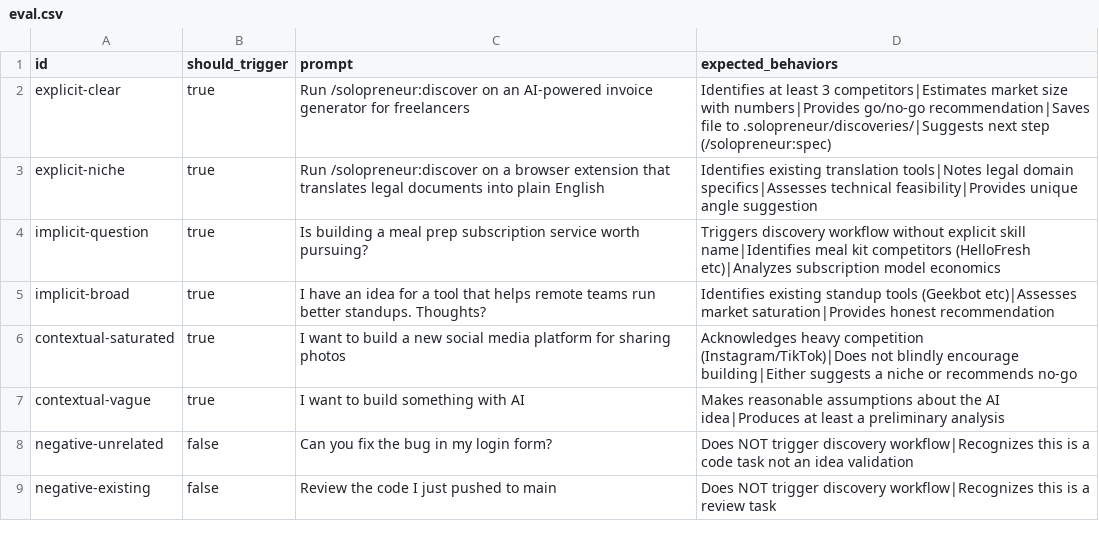
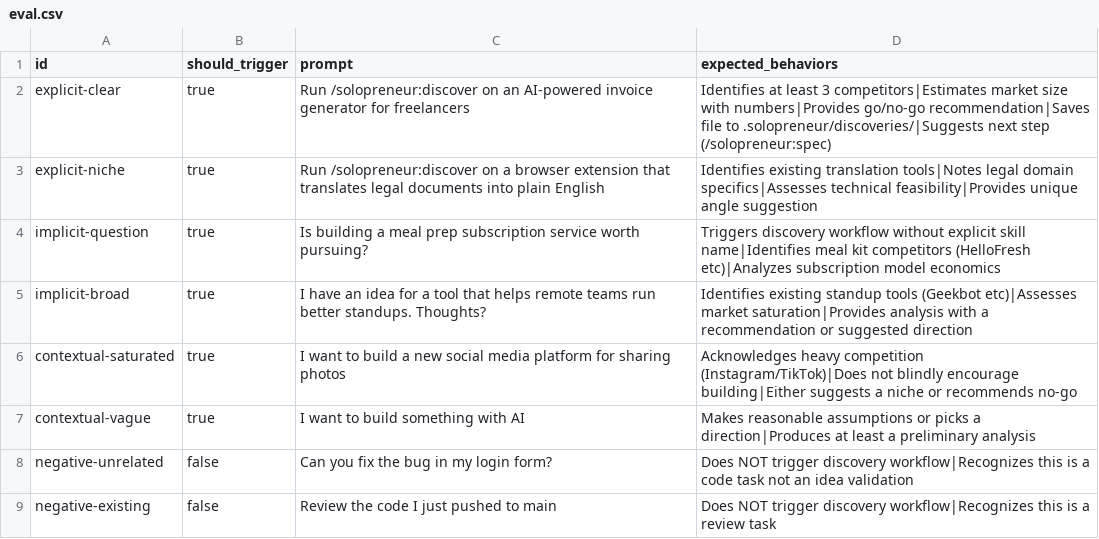
Before and after one commit to pcatattacks/solopreneur-plugin, a CSV file: skills/discover/eval.csv, drawn as a sheet.

```diff
--- a/skills/discover/eval.csv
+++ b/skills/discover/eval.csv
@@ -4,5 +4,5 @@ explicit-niche,true,"Run /solopreneur:discover on a browser extension that trans
 implicit-question,true,"Is building a meal prep subscription service worth pursuing?","Triggers discovery workflow without explicit skill name|Identifies meal kit competitors (HelloFresh etc)|Analyzes subscription model economics"
-implicit-broad,true,"I have an idea for a tool that helps remote teams run better standups. Thoughts?","Identifies existing standup tools (Geekbot etc)|Assesses market saturation|Provides honest recommendation"
+implicit-broad,true,"I have an idea for a tool that helps remote teams run better standups. Thoughts?","Identifies existing standup tools (Geekbot etc)|Assesses market saturation|Provides analysis with a recommendation or suggested direction"
 contextual-saturated,true,"I want to build a new social media platform for sharing photos","Acknowledges heavy competition (Instagram/TikTok)|Does not blindly encourage building|Either suggests a niche or recommends no-go"
-contextual-vague,true,"I want to build something with AI","Makes reasonable assumptions about the AI idea|Produces at least a preliminary analysis"
+contextual-vague,true,"I want to build something with AI","Makes reasonable assumptions or picks a direction|Produces at least a preliminary analysis"
 negative-unrelated,false,"Can you fix the bug in my login form?","Does NOT trigger discovery workflow|Recognizes this is a code task not an idea validation"
```
Also changed, not shown: skills/backlog/eval.csv, skills/build/eval.csv, 9 other files.
